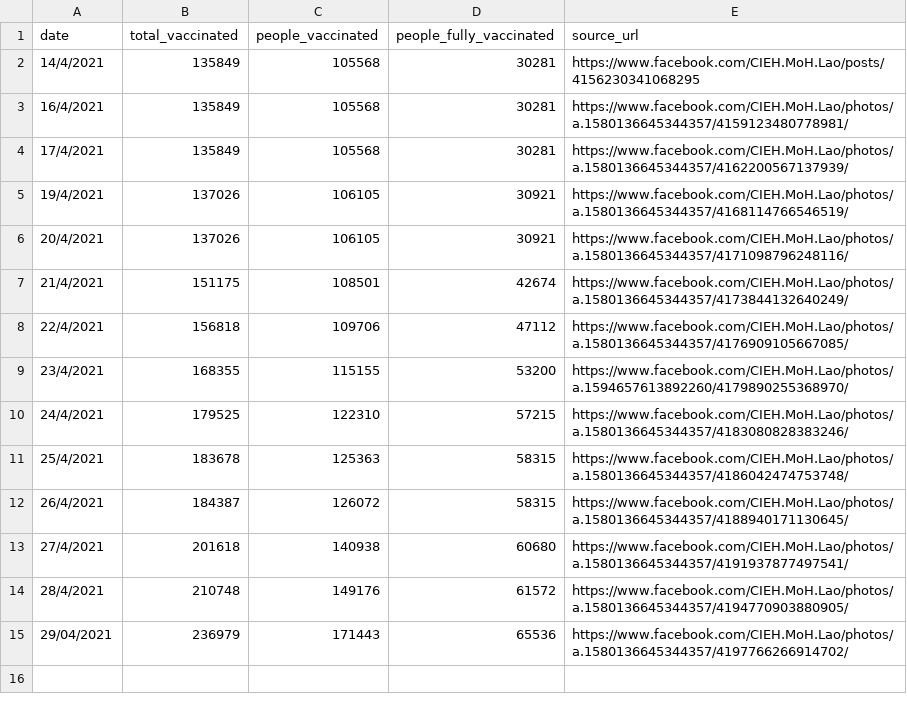
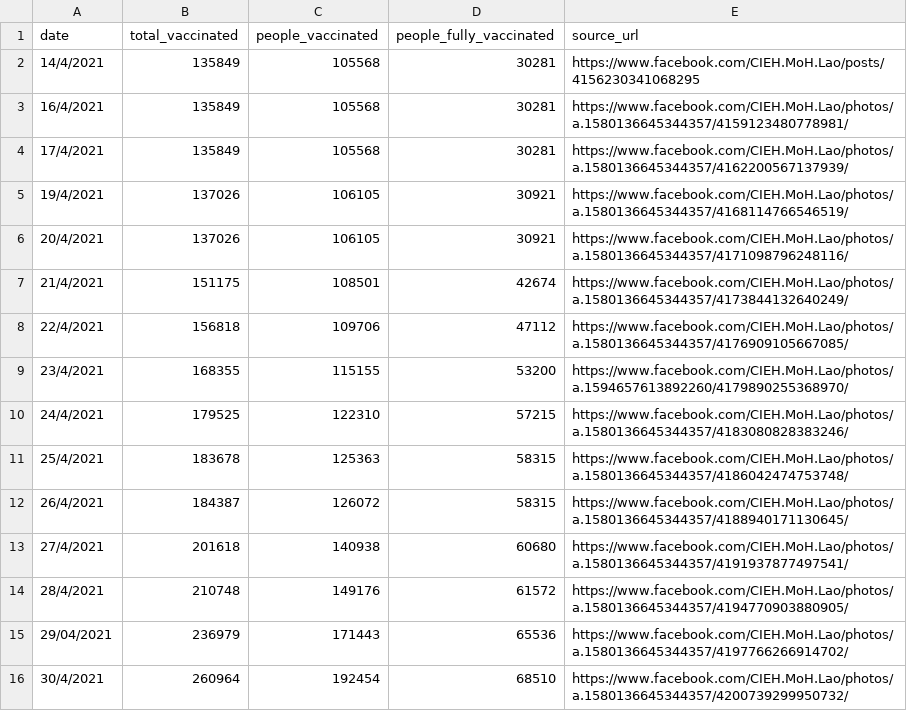
Before and after one commit to douangtavanh/covid-19-data-laos, a CSV file: data/vaccination_covid_19_Laos.csv, drawn as a sheet; the diff names each change by its address in the sheet, - before the commit and + after, or states it on an @@ line.

Commit message:
update vaccinated data

```diff
--- a/data/vaccination_covid_19_Laos.csv
+++ b/data/vaccination_covid_19_Laos.csv
+row 16: 30/4/2021 | 260964 | 192454 | 68510 | https://www.facebook.com/CIEH.MoH.Lao/photos/a.1580136645344357/4200739299950732/
```
Also changed, not shown: 1 other file.
